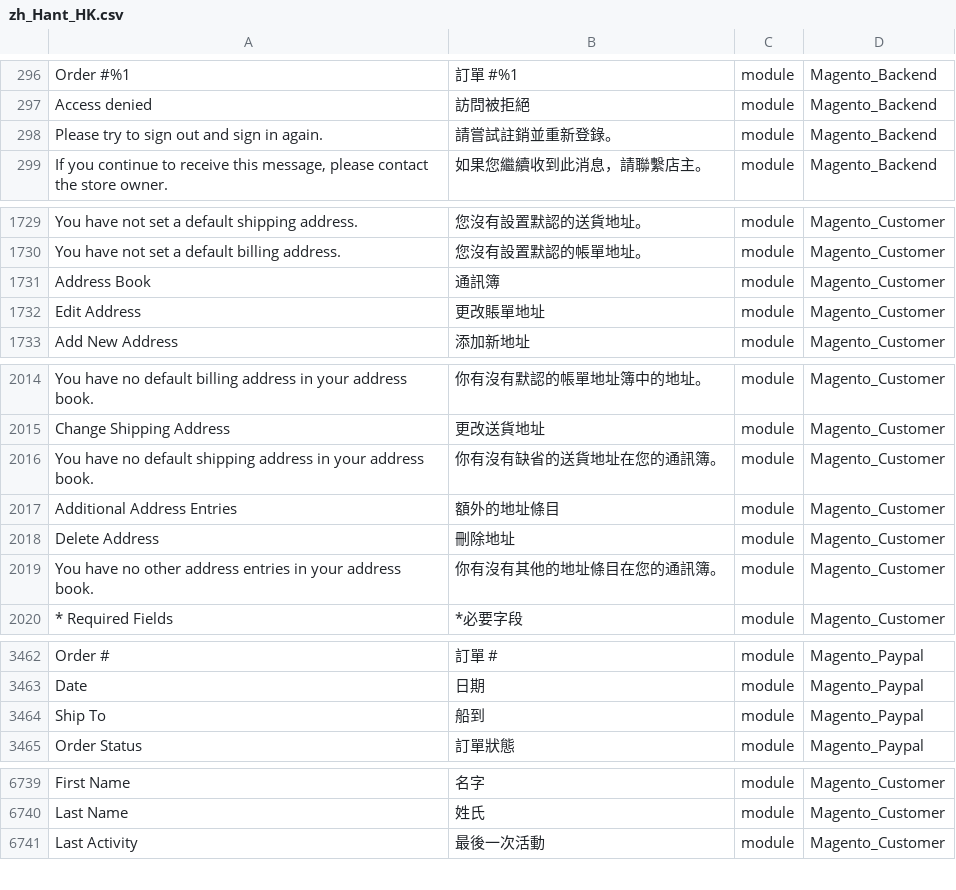
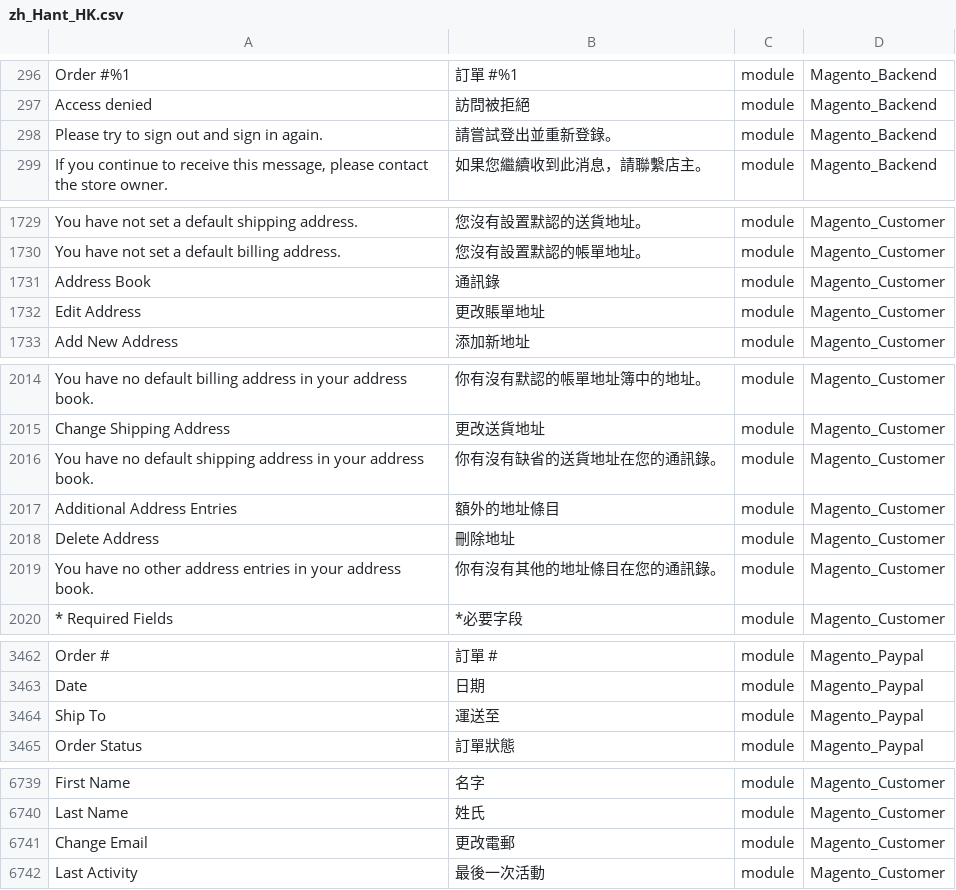
Before and after one commit to raymanjhc/Magento2Language-zh_Hant_HK, a CSV file: zh_Hant_HK.csv, drawn as a sheet; only a part is shown, gaps mark what is left out; the diff covers the shown part only; the diff names each change by its address in the sheet, - before the commit and + after, or states it on an @@ line.

Commit message:
fix some wording

```diff
--- a/zh_Hant_HK.csv
+++ b/zh_Hant_HK.csv
-B298: 請嘗試註銷並重新登錄。
+B298: 請嘗試登出並重新登錄。
-B1731: 通訊簿
+B1731: 通訊錄
-B2016: 你有沒有缺省的送貨地址在您的通訊簿。
+B2016: 你有沒有缺省的送貨地址在您的通訊錄。
-B2019: 你有沒有其他的地址條目在您的通訊簿。
+B2019: 你有沒有其他的地址條目在您的通訊錄。
-B3464: 船到
+B3464: 運送至
+row 6741: Change Email | 更改電郵 | module | Magento_Customer
```
Also changed, not shown: 3 edited cells elsewhere in this file.
